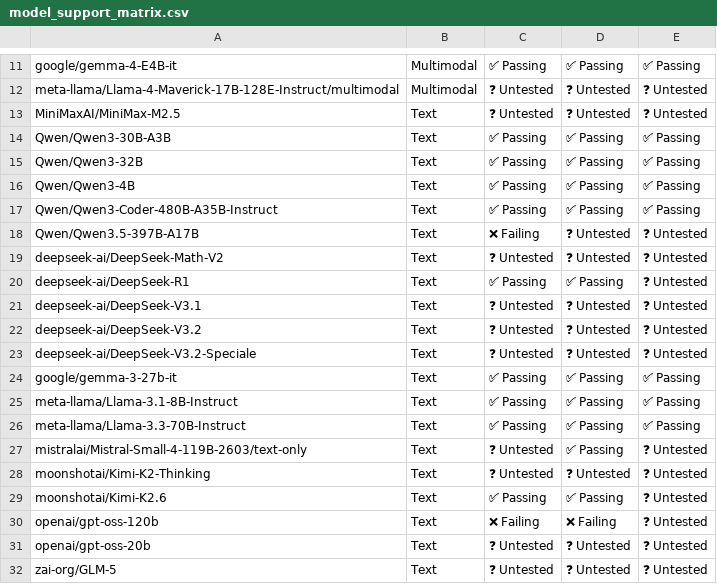
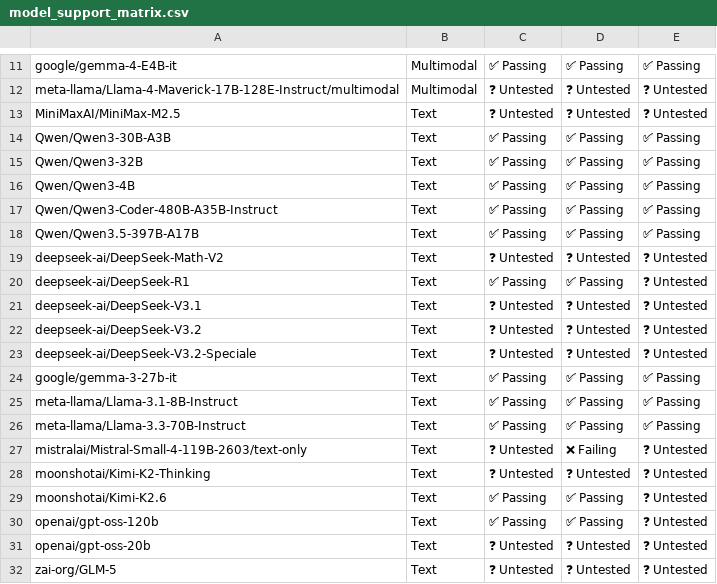
Before and after one commit to vllm-project/tpu-inference, a CSV file: support_matrices/nightly/v7x/default/model_support_matrix.csv, drawn as a sheet; only a part is shown, gaps mark what is left out; the diff names each change by its address in the sheet, - before the commit and + after, or states it on an @@ line.

```diff
--- a/support_matrices/nightly/v7x/default/model_support_matrix.csv
+++ b/support_matrices/nightly/v7x/default/model_support_matrix.csv
-C18: ❌ Failing
+C18: ✅ Passing
-D18: ❓ Untested
+D18: ✅ Passing
-E18: ❓ Untested
+E18: ✅ Passing
-D27: ✅ Passing
+D27: ❌ Failing
-C30: ❌ Failing
+C30: ✅ Passing
-D30: ❌ Failing
+D30: ✅ Passing
```
Also changed, not shown: 1 other file.
